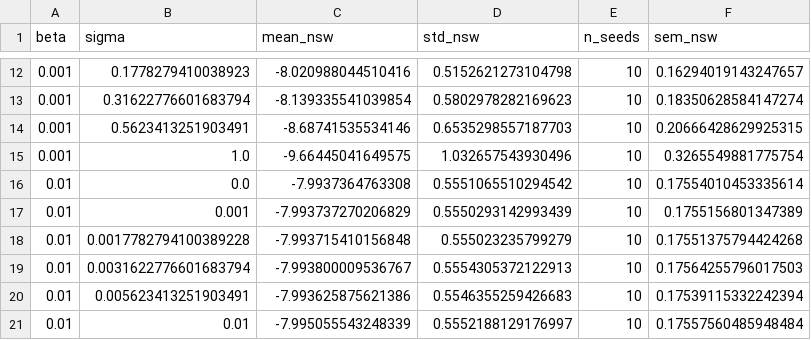
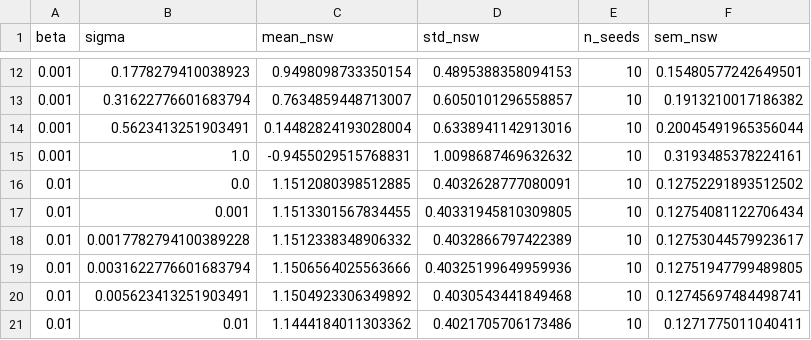
Before and after one commit to LukaszGraff/fact-ai, a CSV file: claim2/experiment6.3/outputs/fig3_agg.csv, drawn as a sheet; only a part is shown, gaps mark what is left out; the diff covers the shown part only.

```diff
--- a/claim2/experiment6.3/outputs/fig3_agg.csv
+++ b/claim2/experiment6.3/outputs/fig3_agg.csv
@@ -12,10 +12,10 @@ beta,sigma,mean_nsw,std_nsw,n_seeds,sem_nsw
-0.001,0.1778279410038923,-8.020988044510416,0.5152621273104798,10,0.16294019143247657
-0.001,0.31622776601683794,-8.139335541039854,0.5802978282169623,10,0.18350628584147274
-0.001,0.5623413251903491,-8.68741535534146,0.6535298557187703,10,0.20666428629925315
-0.001,1.0,-9.66445041649575,1.032657543930496,10,0.3265549881775754
-0.01,0.0,-7.9937364763308,0.5551065510294542,10,0.17554010453335614
-0.01,0.001,-7.993737270206829,0.5550293142993439,10,0.1755156801347389
-0.01,0.0017782794100389228,-7.993715410156848,0.555023235799279,10,0.17551375794424268
-0.01,0.0031622776601683794,-7.993800009536767,0.5554305372122913,10,0.17564255796017503
-0.01,0.005623413251903491,-7.993625875621386,0.5546355259426683,10,0.17539115332242394
-0.01,0.01,-7.995055543248339,0.5552188129176997,10,0.17557560485948484
+0.001,0.1778279410038923,0.9498098733350154,0.4895388358094153,10,0.15480577242649501
+0.001,0.31622776601683794,0.7634859448713007,0.6050101296558857,10,0.1913210017186382
+0.001,0.5623413251903491,0.14482824193028004,0.6338941142913016,10,0.20045491965356044
+0.001,1.0,-0.9455029515768831,1.0098687469632632,10,0.3193485378224161
+0.01,0.0,1.1512080398512885,0.4032628777080091,10,0.12752291893512502
+0.01,0.001,1.1513301567834455,0.40331945810309805,10,0.12754081122706434
+0.01,0.0017782794100389228,1.1512338348906332,0.4032866797422389,10,0.12753044579923617
+0.01,0.0031622776601683794,1.1506564025563666,0.40325199649959936,10,0.12751947799489805
+0.01,0.005623413251903491,1.1504923306349892,0.4030543441849468,10,0.12745697484498741
+0.01,0.01,1.1444184011303362,0.4021705706173486,10,0.1271775011040411
```
Also changed, not shown: 138 edited cells elsewhere in this file, claim2/experiment6.3/outputs/fig3_raw.csv, 2 other files.
